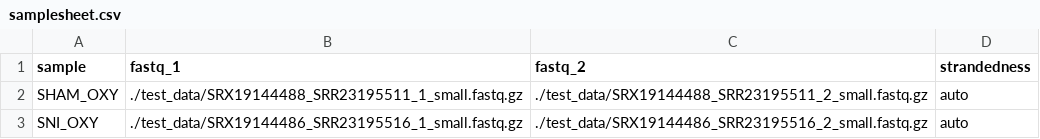
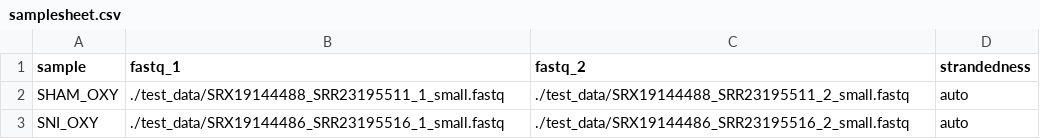
Before and after one commit to JuliaGraf/RNAseq, a CSV file: test_data/samplesheet.csv, drawn as a sheet.

Commit message:
fix file paths

```diff
--- a/test_data/samplesheet.csv
+++ b/test_data/samplesheet.csv
@@ -1,3 +1,3 @@
 sample,fastq_1,fastq_2,strandedness
-SHAM_OXY,./test_data/SRX19144488_SRR23195511_1_small.fastq.gz,./test_data/SRX19144488_SRR23195511_2_small.fastq.gz,auto
-SNI_OXY,./test_data/SRX19144486_SRR23195516_1_small.fastq.gz,./test_data/SRX19144486_SRR23195516_2_small.fastq.gz,auto
+SHAM_OXY,./test_data/SRX19144488_SRR23195511_1_small.fastq,./test_data/SRX19144488_SRR23195511_2_small.fastq,auto
+SNI_OXY,./test_data/SRX19144486_SRR23195516_1_small.fastq,./test_data/SRX19144486_SRR23195516_2_small.fastq,auto
```
